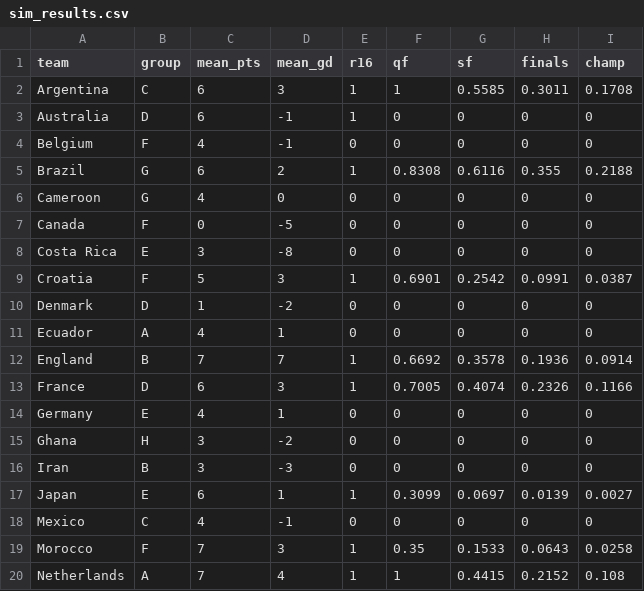
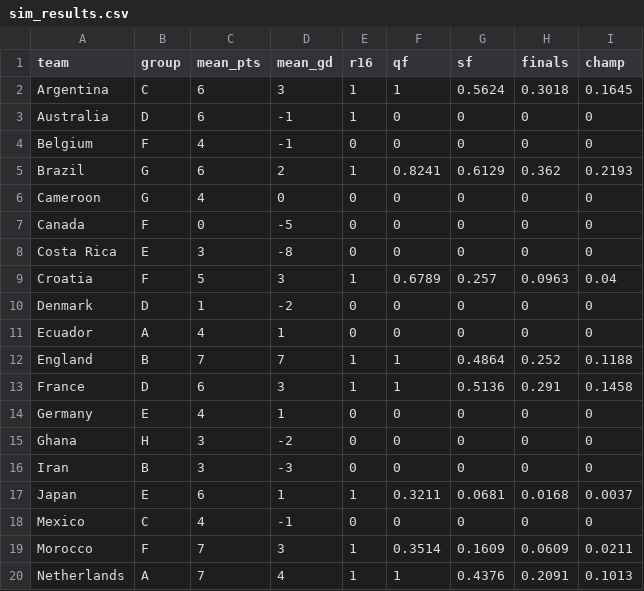
Before and after one commit to lbenz730/world_cup_2022, a CSV file: predictions/sim_results.csv, drawn as a sheet; only a part is shown; the diff covers the shown part only.

```diff
--- a/predictions/sim_results.csv
+++ b/predictions/sim_results.csv
@@ -1,6 +1,6 @@
 team,group,mean_pts,mean_gd,r16,qf,sf,finals,champ
-Argentina,C,6,3,1,1,0.5585,0.3011,0.1708
+Argentina,C,6,3,1,1,0.5624,0.3018,0.1645
 Australia,D,6,-1,1,0,0,0,0
 Belgium,F,4,-1,0,0,0,0,0
-Brazil,G,6,2,1,0.8308,0.6116,0.355,0.2188
+Brazil,G,6,2,1,0.8241,0.6129,0.362,0.2193
 Cameroon,G,4,0,0,0,0,0,0
@@ -8,7 +8,7 @@ Canada,F,0,-5,0,0,0,0,0
 Costa Rica,E,3,-8,0,0,0,0,0
-Croatia,F,5,3,1,0.6901,0.2542,0.0991,0.0387
+Croatia,F,5,3,1,0.6789,0.257,0.0963,0.04
 Denmark,D,1,-2,0,0,0,0,0
 Ecuador,A,4,1,0,0,0,0,0
-England,B,7,7,1,0.6692,0.3578,0.1936,0.0914
-France,D,6,3,1,0.7005,0.4074,0.2326,0.1166
+England,B,7,7,1,1,0.4864,0.252,0.1188
+France,D,6,3,1,1,0.5136,0.291,0.1458
 Germany,E,4,1,0,0,0,0,0
@@ -16,5 +16,5 @@ Ghana,H,3,-2,0,0,0,0,0
 Iran,B,3,-3,0,0,0,0,0
-Japan,E,6,1,1,0.3099,0.0697,0.0139,0.0027
+Japan,E,6,1,1,0.3211,0.0681,0.0168,0.0037
 Mexico,C,4,-1,0,0,0,0,0
-Morocco,F,7,3,1,0.35,0.1533,0.0643,0.0258
-Netherlands,A,7,4,1,1,0.4415,0.2152,0.108
+Morocco,F,7,3,1,0.3514,0.1609,0.0609,0.0211
+Netherlands,A,7,4,1,1,0.4376,0.2091,0.1013
```
Also changed, not shown: 24 edited cells elsewhere in this file, data/schedule.csv, predictions/history.csv, 25 other files.
